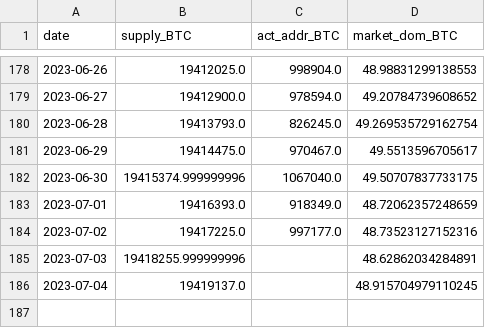
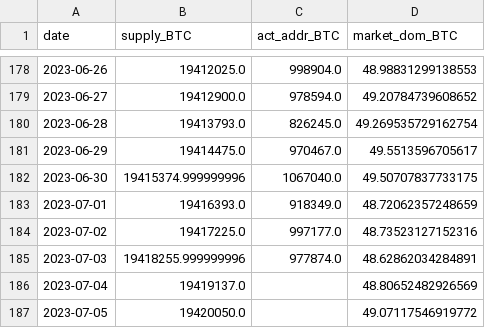
Before and after one commit to jeugregg/ocean_protocol_eth_pred, a CSV file: data/df_supply_BTC.csv, drawn as a sheet; only a part is shown, gaps mark what is left out.

```diff
--- a/data/df_supply_BTC.csv
+++ b/data/df_supply_BTC.csv
@@ -184,3 +184,4 @@ date,supply_BTC,act_addr_BTC,market_dom_BTC
 2023-07-02,19417225.0,997177.0,48.73523127152316
-2023-07-03,19418255.999999996,,48.62862034284891
-2023-07-04,19419137.0,,48.915704979110245
+2023-07-03,19418255.999999996,977874.0,48.62862034284891
+2023-07-04,19419137.0,,48.80652482926569
+2023-07-05,19420050.0,,49.07117546919772
```
Also changed, not shown: data/df_eco.csv, data/df_fvx.csv, 18 other files.
